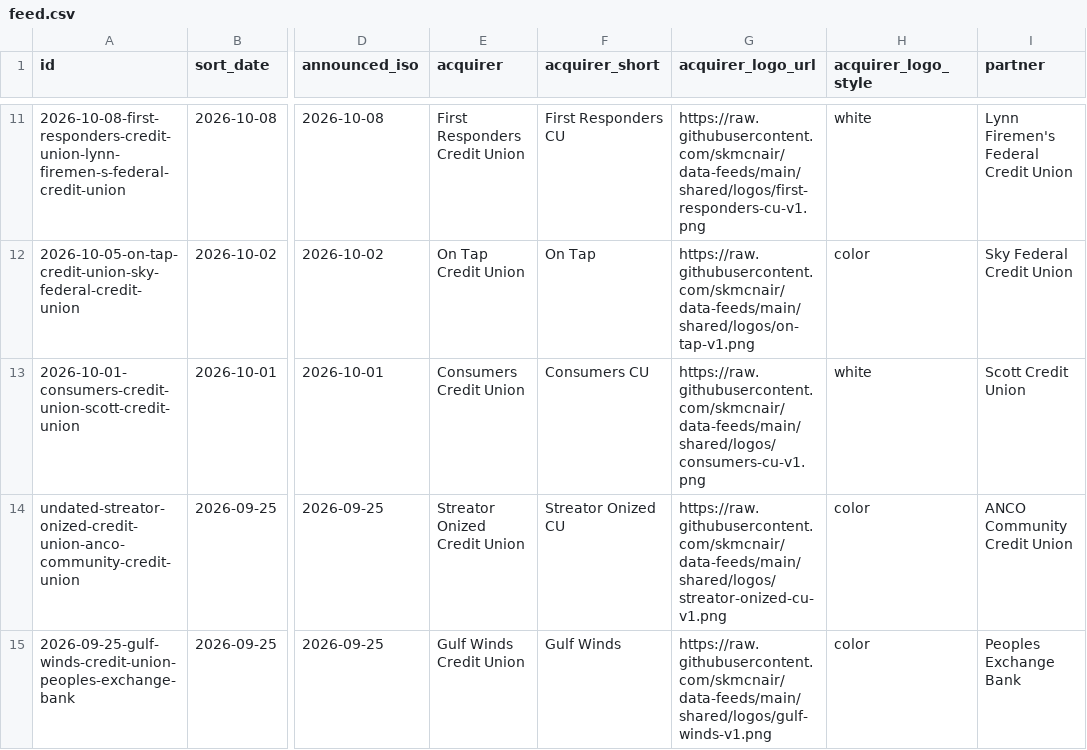
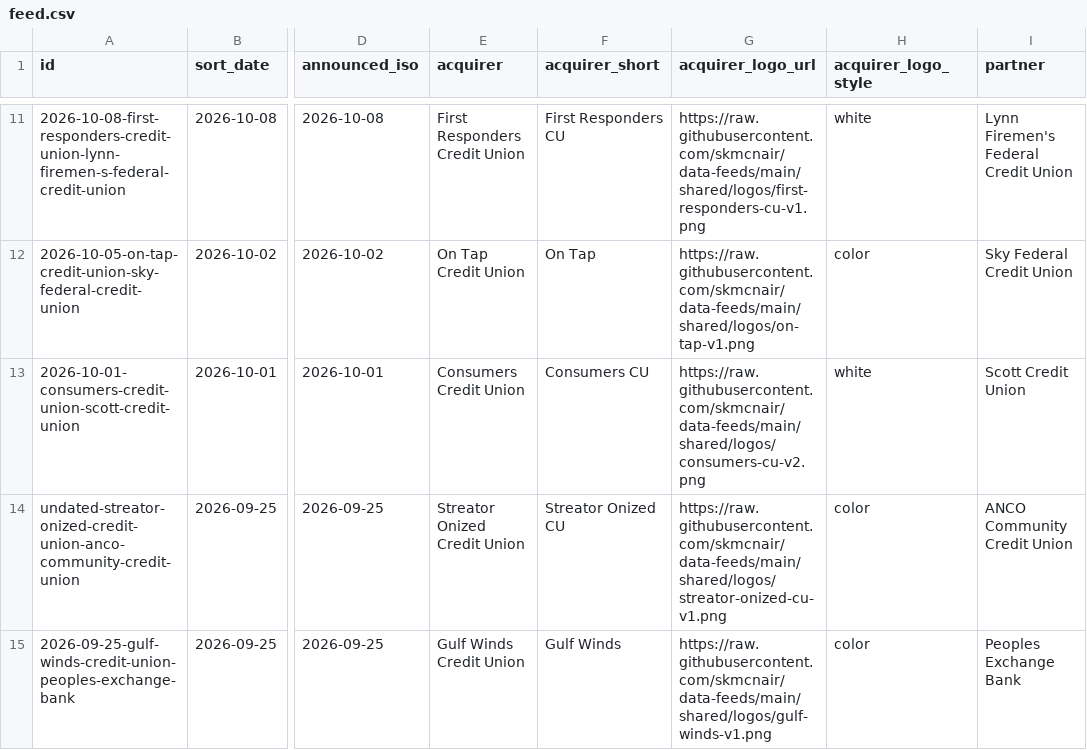
Before and after one commit to skmcnair/data-feeds, a CSV file: feeds/mergers/feed.csv, drawn as a sheet; only a part is shown, gaps mark what is left out; the diff names each change by its address in the sheet, - before the commit and + after, or states it on an @@ line.

```diff
--- a/feeds/mergers/feed.csv
+++ b/feeds/mergers/feed.csv
-G13 (acquirer_logo_url): https://raw.githubusercontent.com/skmcnair/data-feeds/main/shared/logos/consumers-cu-v1.png
+G13 (acquirer_logo_url): https://raw.githubusercontent.com/skmcnair/data-feeds/main/shared/logos/consumers-cu-v2.png
```
Also changed, not shown: feeds/leadership-moves/feed.csv, 6 other files.
